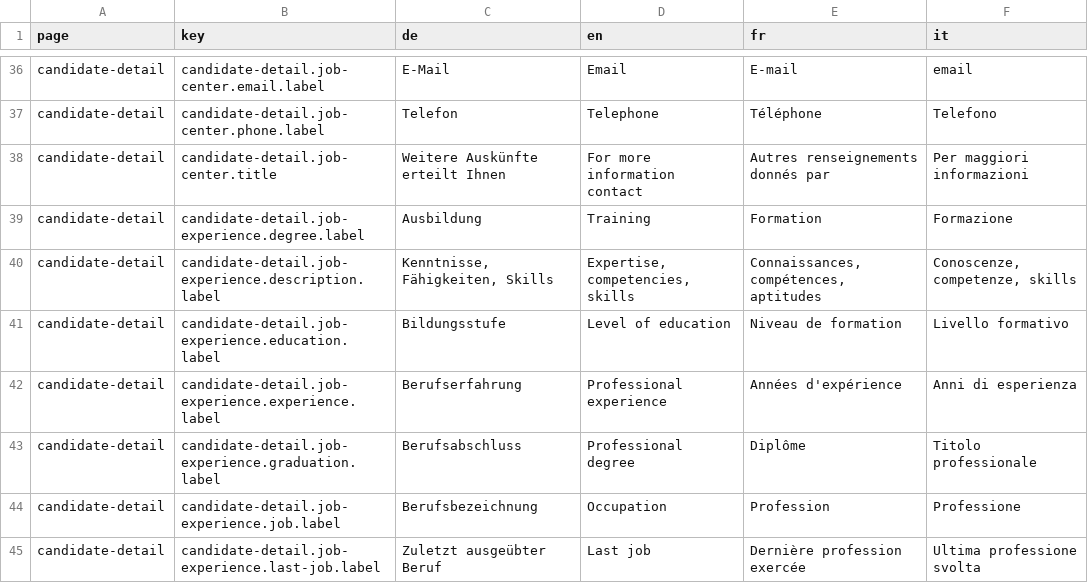
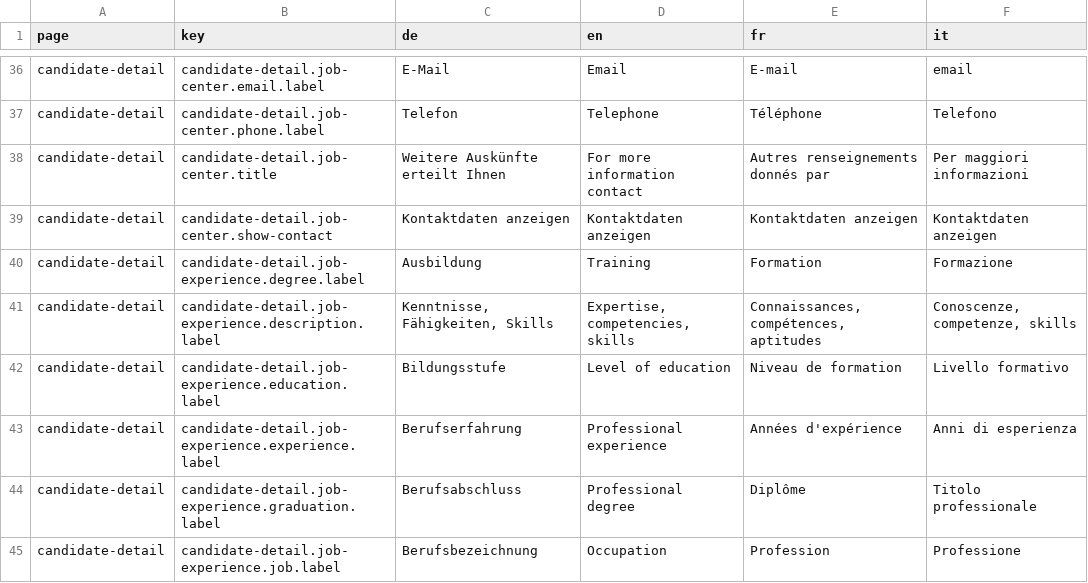
Before and after one commit to tdascoli/jobroom2, a CSV file: src/main/webapp/i18n/translations.csv, drawn as a sheet; only a part is shown, gaps mark what is left out; the shorter side is filled out with more unchanged rows.

Commit message:
Added RAV contact button

```diff
--- a/src/main/webapp/i18n/translations.csv
+++ b/src/main/webapp/i18n/translations.csv
@@ -38,2 +38,3 @@ candidate-detail,candidate-detail.job-center.phone.label,Telefon,Telephone,Tél
 candidate-detail,candidate-detail.job-center.title,Weitere Auskünfte erteilt Ihnen,For more information contact,Autres renseignements donnés par,Per maggiori informazioni
+candidate-detail,candidate-detail.job-center.show-contact,Kontaktdaten anzeigen,Kontaktdaten anzeigen,Kontaktdaten anzeigen,Kontaktdaten anzeigen
 candidate-detail,candidate-detail.job-experience.degree.label,Ausbildung,Training,Formation,Formazione
```
Also changed, not shown: 2 other files.
